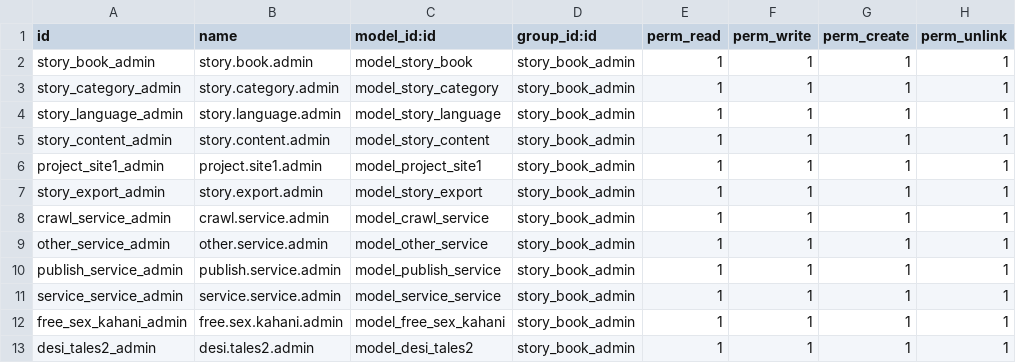
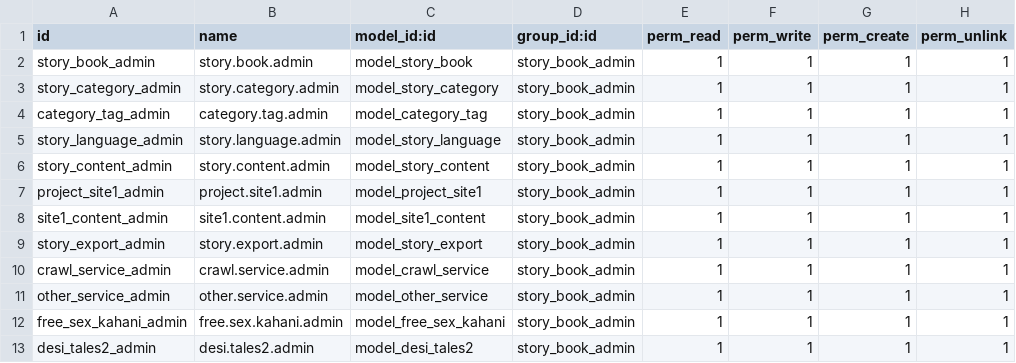
Before and after one commit to Ranilvannan/kathai_in, a CSV file: security/ir.model.access.csv, drawn as a sheet.

```diff
--- a/security/ir.model.access.csv
+++ b/security/ir.model.access.csv
@@ -3,2 +3,3 @@ story_book_admin,story.book.admin,model_story_book,story_book_admin,1,1,1,1
 story_category_admin,story.category.admin,model_story_category,story_book_admin,1,1,1,1
+category_tag_admin,category.tag.admin,model_category_tag,story_book_admin,1,1,1,1
 story_language_admin,story.language.admin,model_story_language,story_book_admin,1,1,1,1
@@ -6,2 +7,3 @@ story_content_admin,story.content.admin,model_story_content,story_book_admin,1,1
 project_site1_admin,project.site1.admin,model_project_site1,story_book_admin,1,1,1,1
+site1_content_admin,site1.content.admin,model_site1_content,story_book_admin,1,1,1,1
 story_export_admin,story.export.admin,model_story_export,story_book_admin,1,1,1,1
@@ -9,4 +11,2 @@ crawl_service_admin,crawl.service.admin,model_crawl_service,story_book_admin,1,1
 other_service_admin,other.service.admin,model_other_service,story_book_admin,1,1,1,1
-publish_service_admin,publish.service.admin,model_publish_service,story_book_admin,1,1,1,1
-service_service_admin,service.service.admin,model_service_service,story_book_admin,1,1,1,1
 free_sex_kahani_admin,free.sex.kahani.admin,model_free_sex_kahani,story_book_admin,1,1,1,1
```
Also changed, not shown: 4 other files.
